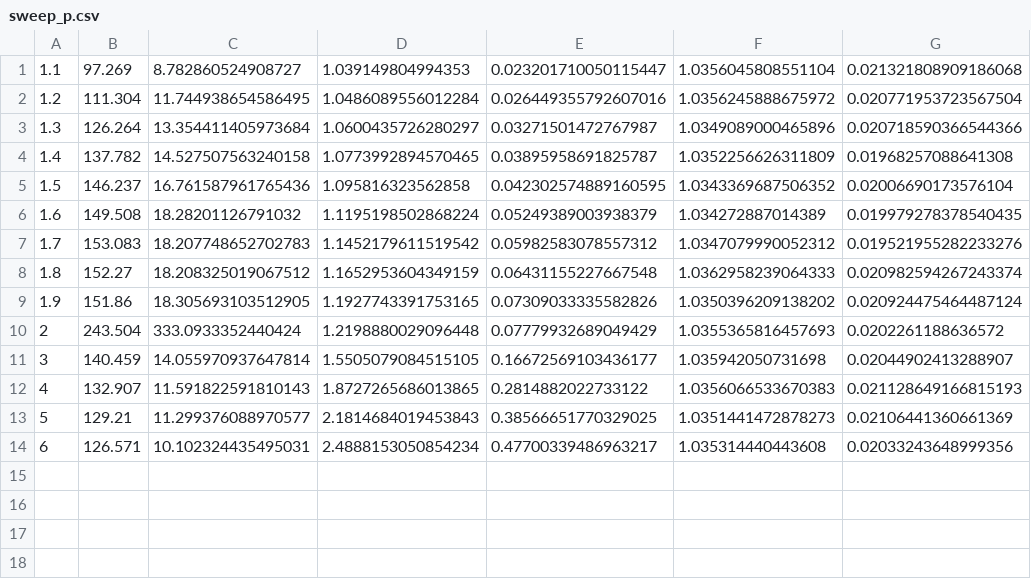
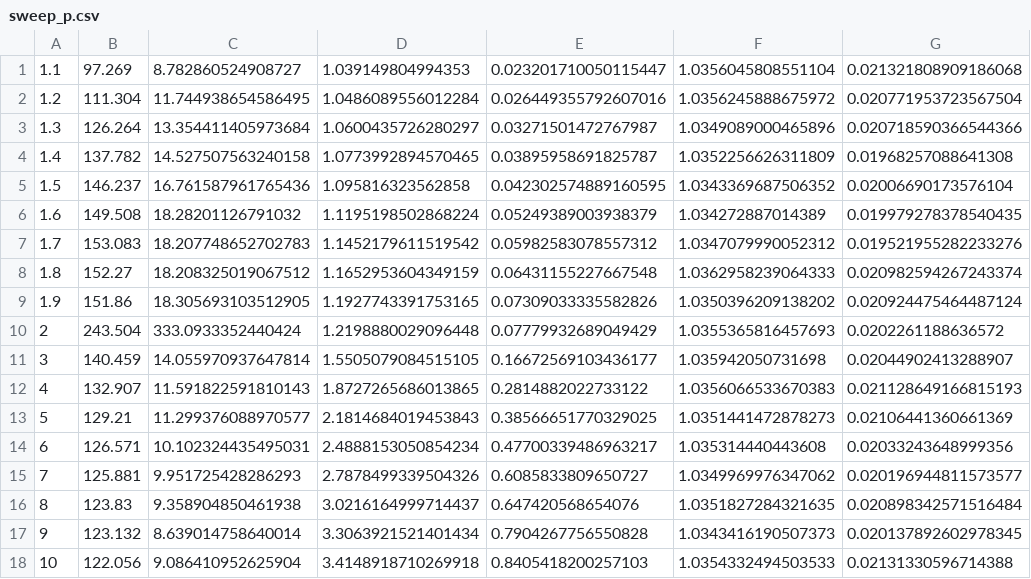
Before and after one commit to safwanhossain/regression_equilibrium, a CSV file: results_1000_d5/sweep_p.csv, drawn as a sheet; the diff names each change by its address in the sheet, - before the commit and + after, or states it on an @@ line.

Commit message:
new results and adding alpha capabilities

```diff
--- a/results_1000_d5/sweep_p.csv
+++ b/results_1000_d5/sweep_p.csv
+row 15: 7 | 125.881 | 9.951725428286293 | 2.7878499339504326 | 0.6085833809650727 | 1.0349969976347062 | 0.020196944811573577
+row 16: 8 | 123.83 | 9.358904850461938 | 3.0216164999714437 | 0.647420568654076 | 1.0351827284321635 | 0.020898342571516484
+row 17: 9 | 123.132 | 8.639014758640014 | 3.3063921521401434 | 0.7904267756550828 | 1.0343416190507373 | 0.020137892602978345
+row 18: 10 | 122.056 | 9.086410952625904 | 3.4148918710269918 | 0.8405418200257103 | 1.0354332494503533 | 0.02131330596714388
```
Also changed, not shown: results_1000_d5/sweep_n.csv, 9 other files.
